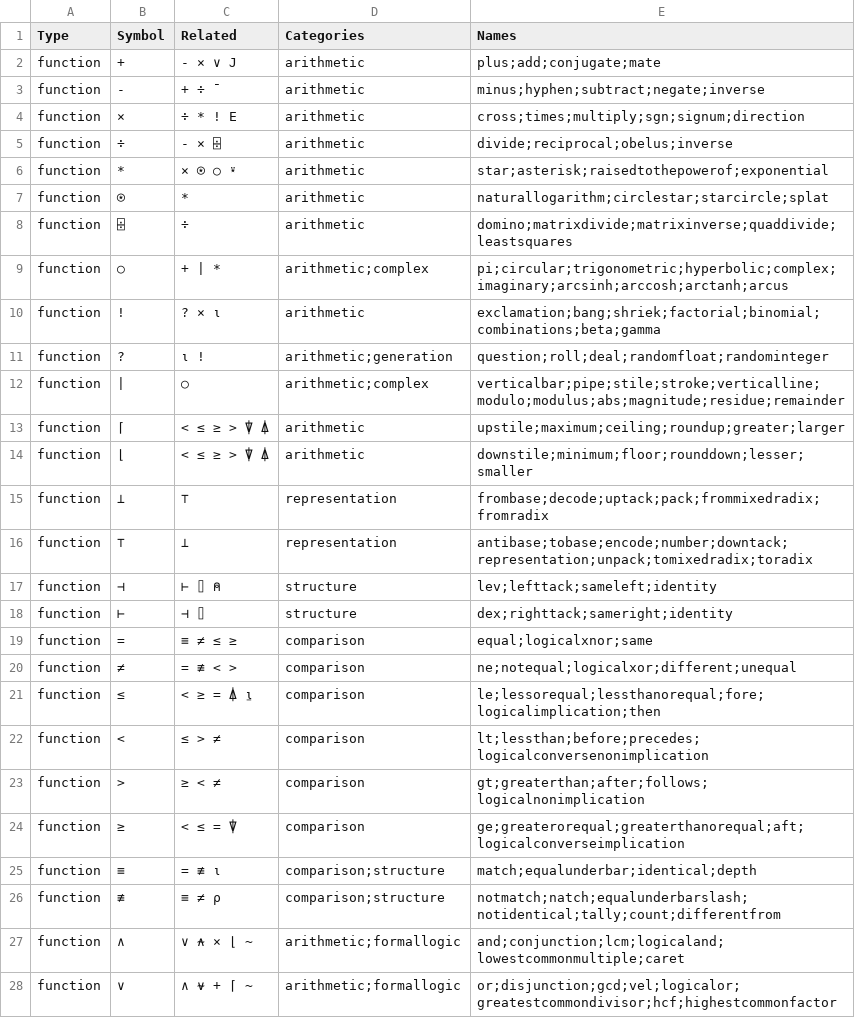
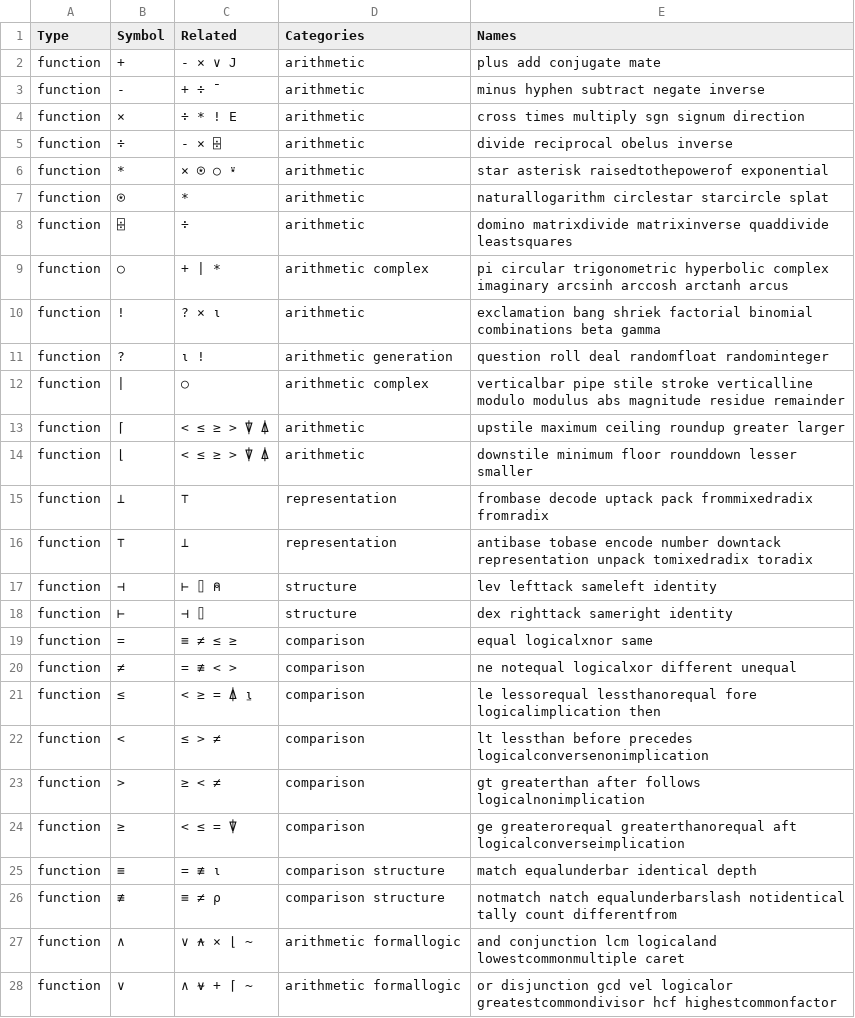
Before and after one commit to abrudz/aplcart, a TSV file: table.tsv, drawn as a sheet; only a part is shown; the diff covers the shown part only.

Commit message:
remove ;s

```diff
--- a/table.tsv
+++ b/table.tsv
@@ -1,28 +1,28 @@
 Type	Symbol	Related	Categories	Names
-function	+	- × ∨ J	arithmetic	plus;add;conjugate;mate
-function	-	+ ÷ ¯	arithmetic	minus;hyphen;subtract;negate;inverse
-function	×	÷ * ! E	arithmetic	cross;times;multiply;sgn;signum;direction
-function	÷	- × ⌹	arithmetic	divide;reciprocal;obelus;inverse
-function	*	× ⍟ ○ ⍣	arithmetic	star;asterisk;raisedtothepowerof;exponential
-function	⍟	*	arithmetic	naturallogarithm;circlestar;starcircle;splat
-function	⌹	÷	arithmetic	domino;matrixdivide;matrixinverse;quaddivide;leastsquares
-function	○	+ | *	arithmetic;complex	pi;circular;trigonometric;hyperbolic;complex;imaginary;arcsinh;arccosh;arctanh;arcus
-function	!	? × ⍳	arithmetic	exclamation;bang;shriek;factorial;binomial;combinations;beta;gamma
-function	?	⍳ !	arithmetic;generation	question;roll;deal;randomfloat;randominteger
-function	|	○	arithmetic;complex	verticalbar;pipe;stile;stroke;verticalline;modulo;modulus;abs;magnitude;residue;remainder
-function	⌈	< ≤ ≥ > ⍒ ⍋	arithmetic	upstile;maximum;ceiling;roundup;greater;larger
-function	⌊	< ≤ ≥ > ⍒ ⍋	arithmetic	downstile;minimum;floor;rounddown;lesser;smaller
-function	⊥	⊤	representation	frombase;decode;uptack;pack;frommixedradix;fromradix
-function	⊤	⊥	representation	antibase;tobase;encode;number;downtack;representation;unpack;tomixedradix;toradix
-function	⊣	⊢ ⌷ ⍝	structure	lev;lefttack;sameleft;identity
-function	⊢	⊣ ⌷	structure	dex;righttack;sameright;identity
-function	=	≡ ≠ ≤ ≥	comparison	equal;logicalxnor;same
-function	≠	= ≢ < >	comparison	ne;notequal;logicalxor;different;unequal
-function	≤	< ≥ = ⍋ ⍸	comparison	le;lessorequal;lessthanorequal;fore;logicalimplication;then
-function	<	≤ > ≠	comparison	lt;lessthan;before;precedes;logicalconversenonimplication
-function	>	≥ < ≠	comparison	gt;greaterthan;after;follows;logicalnonimplication
-function	≥	< ≤ = ⍒	comparison	ge;greaterorequal;greaterthanorequal;aft;logicalconverseimplication
-function	≡	= ≢ ⍳	comparison;structure	match;equalunderbar;identical;depth
-function	≢	≡ ≠ ⍴	comparison;structure	notmatch;natch;equalunderbarslash;notidentical;tally;count;differentfrom
-function	∧	∨ ⍲ × ⌊ ~	arithmetic;formallogic	and;conjunction;lcm;logicaland;lowestcommonmultiple;caret
-function	∨	∧ ⍱ + ⌈ ~	arithmetic;formallogic	or;disjunction;gcd;vel;logicalor;greatestcommondivisor;hcf;highestcommonfactor
+function	+	- × ∨ J	arithmetic	plus add conjugate mate
+function	-	+ ÷ ¯	arithmetic	minus hyphen subtract negate inverse
+function	×	÷ * ! E	arithmetic	cross times multiply sgn signum direction
+function	÷	- × ⌹	arithmetic	divide reciprocal obelus inverse
+function	*	× ⍟ ○ ⍣	arithmetic	star asterisk raisedtothepowerof exponential
+function	⍟	*	arithmetic	naturallogarithm circlestar starcircle splat
+function	⌹	÷	arithmetic	domino matrixdivide matrixinverse quaddivide leastsquares
+function	○	+ | *	arithmetic complex	pi circular trigonometric hyperbolic complex imaginary arcsinh arccosh arctanh arcus
+function	!	? × ⍳	arithmetic	exclamation bang shriek factorial binomial combinations beta gamma
+function	?	⍳ !	arithmetic generation	question roll deal randomfloat randominteger
+function	|	○	arithmetic complex	verticalbar pipe stile stroke verticalline modulo modulus abs magnitude residue remainder
+function	⌈	< ≤ ≥ > ⍒ ⍋	arithmetic	upstile maximum ceiling roundup greater larger
+function	⌊	< ≤ ≥ > ⍒ ⍋	arithmetic	downstile minimum floor rounddown lesser smaller
+function	⊥	⊤	representation	frombase decode uptack pack frommixedradix fromradix
+function	⊤	⊥	representation	antibase tobase encode number downtack representation unpack tomixedradix toradix
+function	⊣	⊢ ⌷ ⍝	structure	lev lefttack sameleft identity
+function	⊢	⊣ ⌷	structure	dex righttack sameright identity
+function	=	≡ ≠ ≤ ≥	comparison	equal logicalxnor same
+function	≠	= ≢ < >	comparison	ne notequal logicalxor different unequal
+function	≤	< ≥ = ⍋ ⍸	comparison	le lessorequal lessthanorequal fore logicalimplication then
+function	<	≤ > ≠	comparison	lt lessthan before precedes logicalconversenonimplication
+function	>	≥ < ≠	comparison	gt greaterthan after follows logicalnonimplication
+function	≥	< ≤ = ⍒	comparison	ge greaterorequal greaterthanorequal aft logicalconverseimplication
+function	≡	= ≢ ⍳	comparison structure	match equalunderbar identical depth
+function	≢	≡ ≠ ⍴	comparison structure	notmatch natch equalunderbarslash notidentical tally count differentfrom
+function	∧	∨ ⍲ × ⌊ ~	arithmetic formallogic	and conjunction lcm logicaland lowestcommonmultiple caret
+function	∨	∧ ⍱ + ⌈ ~	arithmetic formallogic	or disjunction gcd vel logicalor greatestcommondivisor hcf highestcommonfactor
```
Also changed, not shown: 87 edited cells elsewhere in this file.
